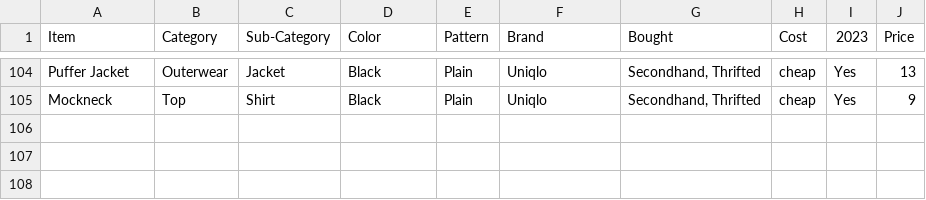
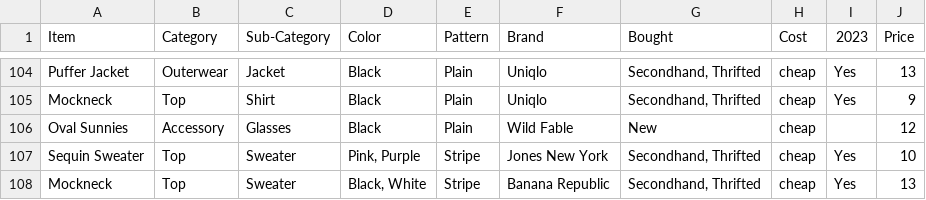
Before and after one commit to jasmineortega/SheWoreWhat, a CSV file: data/ClosetData.csv, drawn as a sheet; only a part is shown, gaps mark what is left out; the diff names each change by its address in the sheet, - before the commit and + after, or states it on an @@ line.

Commit message:
data: update

```diff
--- a/data/ClosetData.csv
+++ b/data/ClosetData.csv
+row 106: Oval Sunnies | Accessory | Glasses | Black | Plain | Wild Fable | New | cheap |  | 12
+row 107: Sequin Sweater | Top | Sweater | Pink, Purple | Stripe | Jones New York | Secondhand, Thrifted | cheap | Yes | 10
+row 108: Mockneck | Top | Sweater | Black, White | Stripe | Banana Republic | Secondhand, Thrifted | cheap | Yes | 13
```
